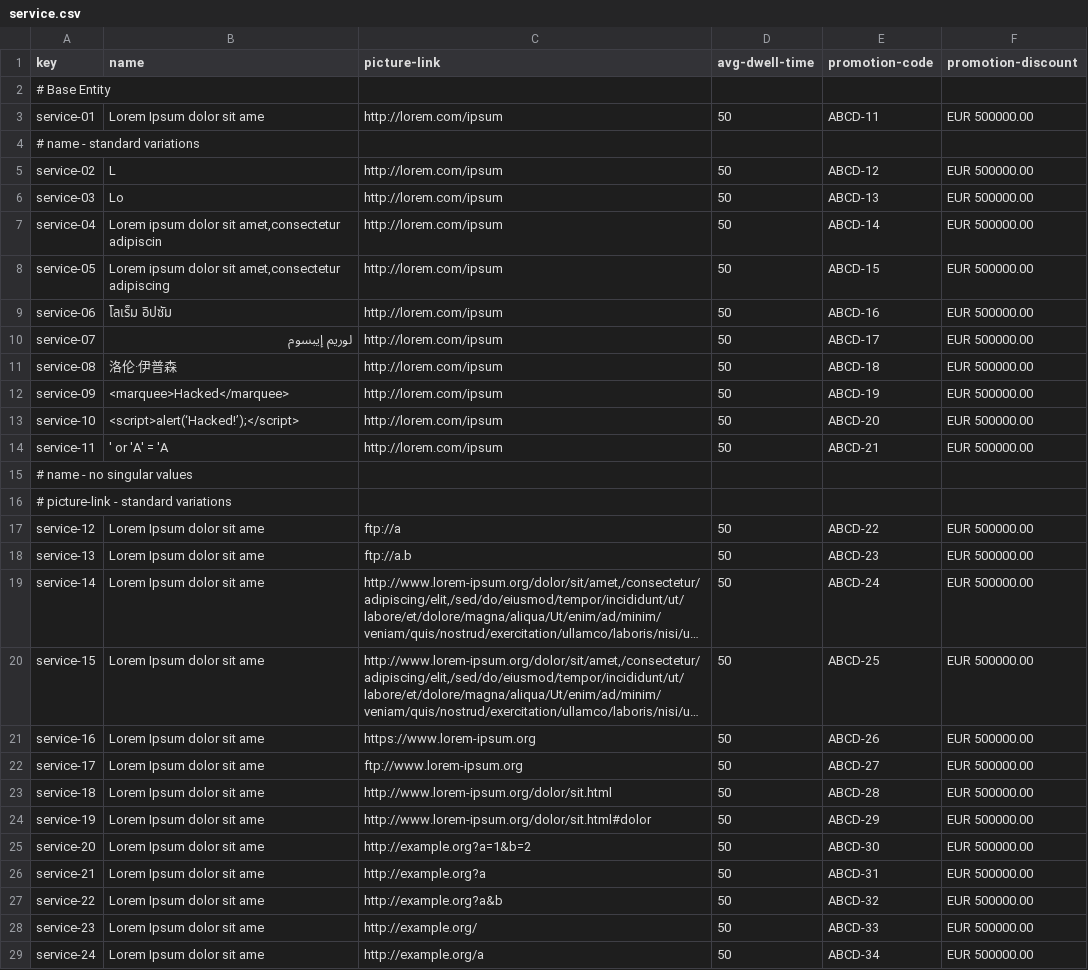
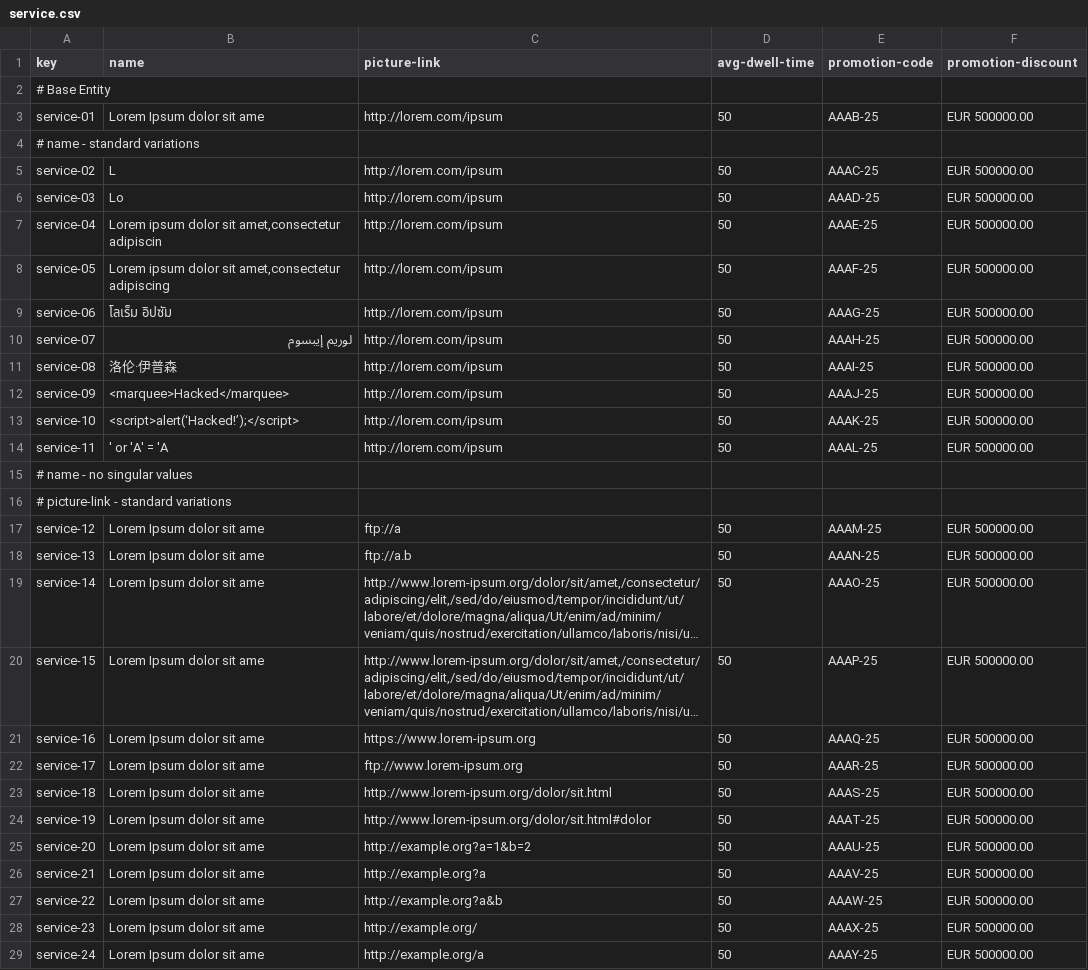
Before and after one commit to mquirosq/Acme-ANS-D04, a CSV file: src/main/resources/WEB-INF/data/sample/service.csv, drawn as a sheet; only a part is shown; long unchanged cells end in …; the diff covers the shown part only; the diff names each change by its address in the sheet, - before the commit and + after, or states it on an @@ line.

```diff
--- a/src/main/resources/WEB-INF/data/sample/service.csv
+++ b/src/main/resources/WEB-INF/data/sample/service.csv
-E3 (promotion-code): ABCD-11
+E3 (promotion-code): AAAB-25
-E5 (promotion-code): ABCD-12
+E5 (promotion-code): AAAC-25
-E6 (promotion-code): ABCD-13
+E6 (promotion-code): AAAD-25
-E7 (promotion-code): ABCD-14
+E7 (promotion-code): AAAE-25
-E8 (promotion-code): ABCD-15
+E8 (promotion-code): AAAF-25
-E9 (promotion-code): ABCD-16
+E9 (promotion-code): AAAG-25
-E10 (promotion-code): ABCD-17
+E10 (promotion-code): AAAH-25
-E11 (promotion-code): ABCD-18
+E11 (promotion-code): AAAI-25
-E12 (promotion-code): ABCD-19
+E12 (promotion-code): AAAJ-25
-E13 (promotion-code): ABCD-20
+E13 (promotion-code): AAAK-25
-E14 (promotion-code): ABCD-21
+E14 (promotion-code): AAAL-25
-E17 (promotion-code): ABCD-22
+E17 (promotion-code): AAAM-25
-E18 (promotion-code): ABCD-23
+E18 (promotion-code): AAAN-25
-E19 (promotion-code): ABCD-24
+E19 (promotion-code): AAAO-25
-E20 (promotion-code): ABCD-25
+E20 (promotion-code): AAAP-25
-E21 (promotion-code): ABCD-26
+E21 (promotion-code): AAAQ-25
-E22 (promotion-code): ABCD-27
+E22 (promotion-code): AAAR-25
-E23 (promotion-code): ABCD-28
+E23 (promotion-code): AAAS-25
-E24 (promotion-code): ABCD-29
+E24 (promotion-code): AAAT-25
-E25 (promotion-code): ABCD-30
+E25 (promotion-code): AAAU-25
-E26 (promotion-code): ABCD-31
+E26 (promotion-code): AAAV-25
-E27 (promotion-code): ABCD-32
+E27 (promotion-code): AAAW-25
-E28 (promotion-code): ABCD-33
+E28 (promotion-code): AAAX-25
-E29 (promotion-code): ABCD-34
+E29 (promotion-code): AAAY-25
```
Also changed, not shown: 15 edited cells elsewhere in this file, 5 other files.
